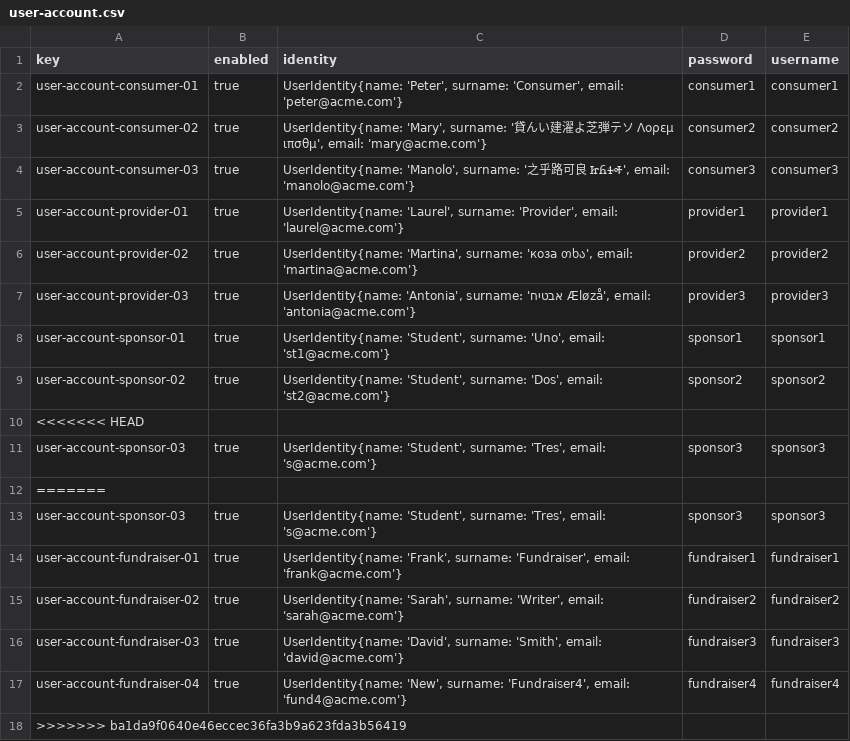
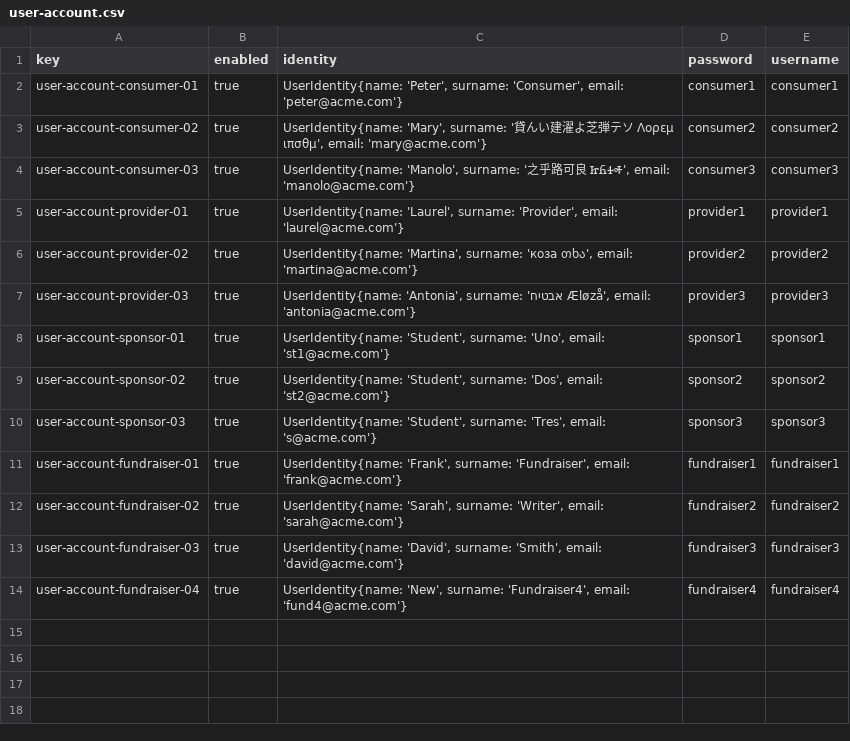
Before and after one commit to Flamyon/Acme-Starters, a CSV file: src/main/resources/WEB-INF/data/sample/batch-01/user-account.csv, drawn as a sheet; the diff names each change by its address in the sheet, - before the commit and + after, or states it on an @@ line.

Commit message:
fix: fallo merge

```diff
--- a/src/main/resources/WEB-INF/data/sample/batch-01/user-account.csv
+++ b/src/main/resources/WEB-INF/data/sample/batch-01/user-account.csv
-row 10: <<<<<<< HEAD
-row 11: user-account-sponsor-03 | true | UserIdentity{name: 'Student', surname: 'Tres', email: 's@acme.com'} | sponsor3 | sponsor3
-row 12: =======
-row 18: >>>>>>> ba1da9f0640e46eccec36fa3b9a623fda3b56419
```
